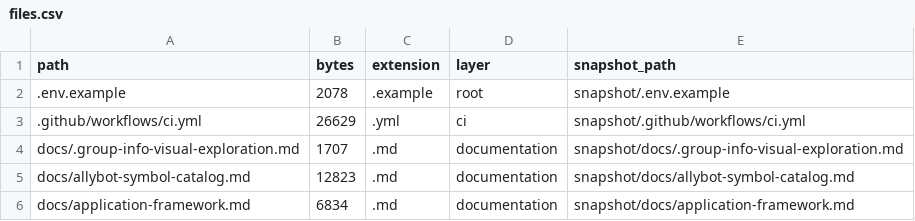
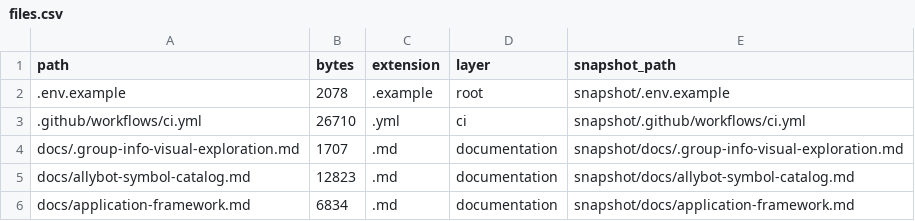
Before and after one commit to leenthequestmaster-code/Allybot, a CSV file: Codebase/tables/files.csv, drawn as a sheet; only a part is shown.

```diff
--- a/Codebase/tables/files.csv
+++ b/Codebase/tables/files.csv
@@ -2,3 +2,3 @@ path,bytes,extension,layer,snapshot_path
 .env.example,2078,.example,root,snapshot/.env.example
-.github/workflows/ci.yml,26629,.yml,ci,snapshot/.github/workflows/ci.yml
+.github/workflows/ci.yml,26710,.yml,ci,snapshot/.github/workflows/ci.yml
 docs/.group-info-visual-exploration.md,1707,.md,documentation,snapshot/docs/.group-info-visual-exploration.md
```
Also changed, not shown: 6 other files.
